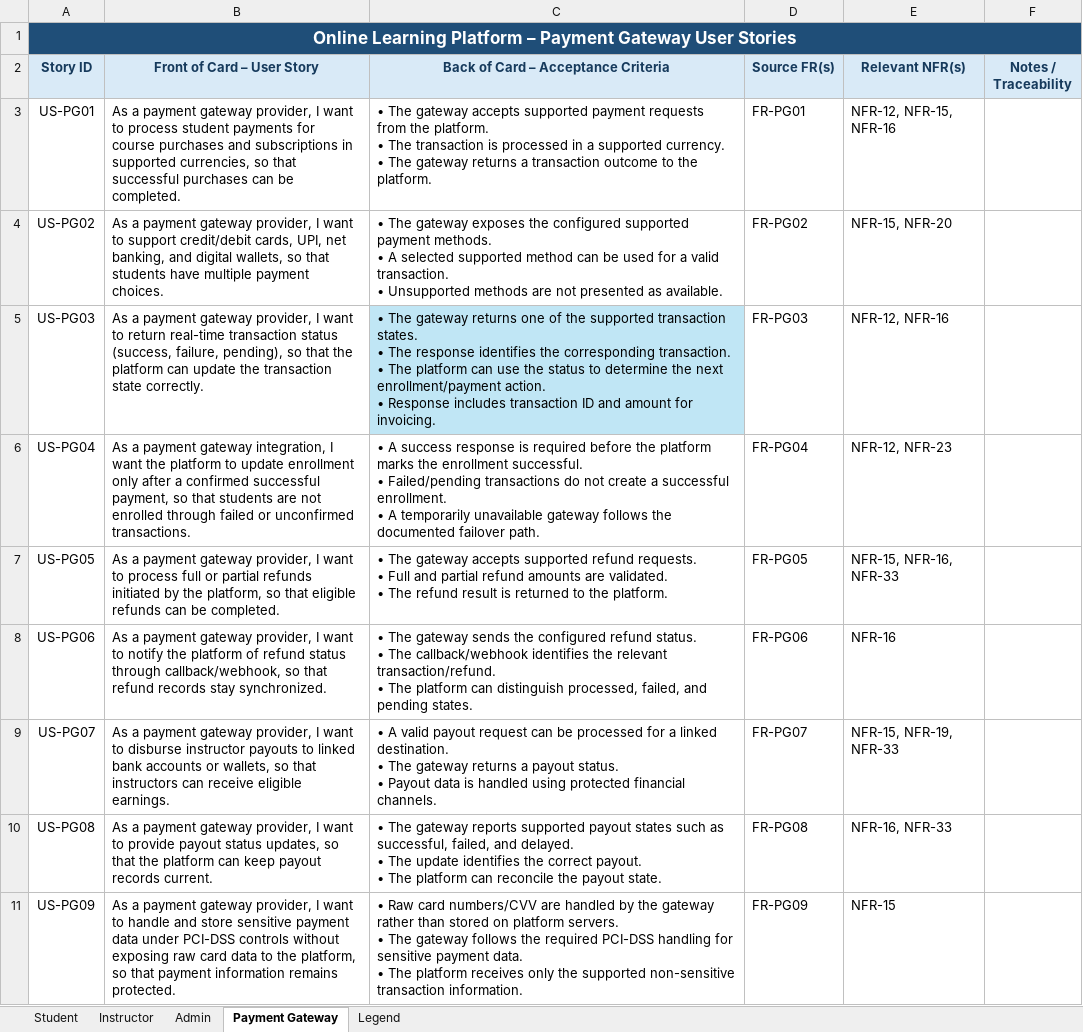
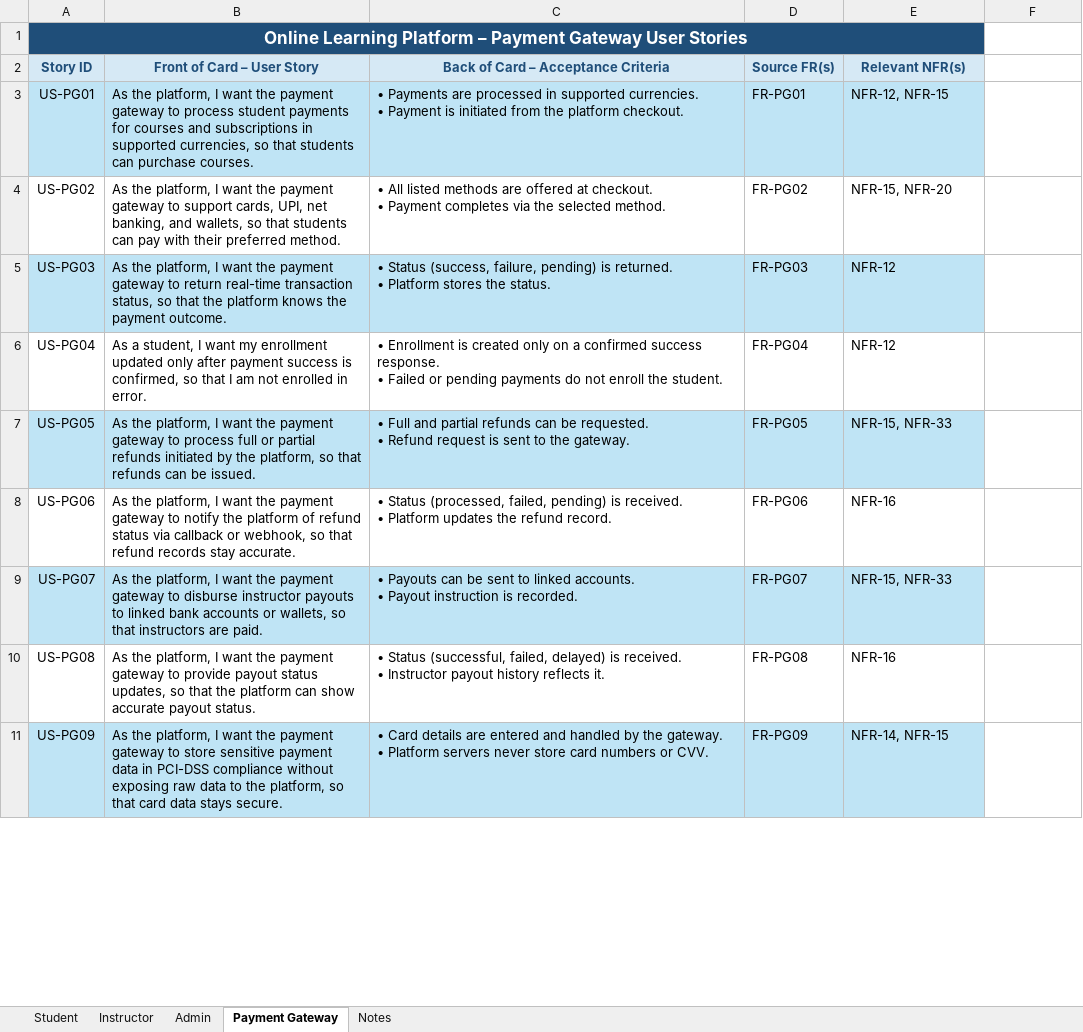
Before and after one commit to Dhruvam1111/Online-Learning-Platform, an Excel workbook: Documentation/Online_Learning_Platform_User_Stories.xlsx, sheet Payment Gateway, drawn as a sheet; only a part is shown; values as stored, in another font and other column widths than the file's, no borders; charts and pictures and table styles not drawn; ↵ is a line break in a cell; the diff covers the shown part only; the diff names each change by its address in the sheet, - before the commit and + after, or states it on an @@ line.

Commit message:
FR, NFRs and Domain Requirements and User Stories moved to Documentation Folder

```diff
--- a/Documentation/Online_Learning_Platform_User_Stories.xlsx (sheet Payment Gateway)
+++ b/Documentation/Online_Learning_Platform_User_Stories.xlsx (sheet Payment Gateway)
-sheet tab: Legend
+sheet tab: Notes
-A1:F1 merged
+A1:E1 merged
-A2:E2 text colour: #163A5C
+A2:E2 text colour: #1F4E79
-F2: Notes / Traceability
+F2: (empty)
-F2 fill: #D9EAF7
+F2 fill: none
-A3:E3 fill: none
+A3:E3 fill: #BFE4F5
-B3 (Front of Card – User Story): As a payment gateway provider, I want to process student payments for course purchases and subscriptions in supported currencies, so that successful purchases can be completed.
+B3 (Front of Card – User Story): As the platform, I want the payment gateway to process student payments for courses and subscriptions in supported currencies, so that students can purchase courses.
-C3: • The gateway accepts supported payment requests from the platform. ↵ • The transaction is processed in a supported currency. ↵ • The gateway returns a transaction outcome to the platform.
+C3: • Payments are processed in supported currencies. ↵ • Payment is initiated from the platform checkout.
-E3 (Relevant NFR(s)): NFR-12, NFR-15, NFR-16
+E3 (Relevant NFR(s)): NFR-12, NFR-15
-B4 (Front of Card – User Story): As a payment gateway provider, I want to support credit/debit cards, UPI, net banking, and digital wallets, so that students have multiple payment choices.
+B4 (Front of Card – User Story): As the platform, I want the payment gateway to support cards, UPI, net banking, and wallets, so that students can pay with their preferred method.
-C4: • The gateway exposes the configured supported payment methods. ↵ • A selected supported method can be used for a valid transaction. ↵ • Unsupported methods are not presented as available.
+C4: • All listed methods are offered at checkout. ↵ • Payment completes via the selected method.
-A5:B5 fill: none
+A5:B5 fill: #BFE4F5
-B5 (Front of Card – User Story): As a payment gateway provider, I want to return real-time transaction status (success, failure, pending), so that the platform can update the transaction state correctly.
+B5 (Front of Card – User Story): As the platform, I want the payment gateway to return real-time transaction status, so that the platform knows the payment outcome.
-C5: • The gateway returns one of the supported transaction states. ↵ • The response identifies the corresponding transaction. ↵ • The platform can use the status to determine the next enrollment/payment action. ↵ • Response includes transaction ID and amount for invoicing.
+C5: • Status (success, failure, pending) is returned. ↵ • Platform stores the status.
-D5:E5 fill: none
+D5:E5 fill: #BFE4F5
-E5 (Relevant NFR(s)): NFR-12, NFR-16
+E5 (Relevant NFR(s)): NFR-12
-B6 (Front of Card – User Story): As a payment gateway integration, I want the platform to update enrollment only after a confirmed successful payment, so that students are not enrolled through failed or unconfirmed transactions.
+B6 (Front of Card – User Story): As a student, I want my enrollment updated only after payment success is confirmed, so that I am not enrolled in error.
-C6: • A success response is required before the platform marks the enrollment successful. ↵ • Failed/pending transactions do not create a successful enrollment. ↵ • A temporarily unavailable gateway follows the documented failover path.
+C6: • Enrollment is created only on a confirmed success response. ↵ • Failed or pending payments do not enroll the student.
-E6 (Relevant NFR(s)): NFR-12, NFR-23
+E6 (Relevant NFR(s)): NFR-12
-A7:E7 fill: none
+A7:E7 fill: #BFE4F5
-B7 (Front of Card – User Story): As a payment gateway provider, I want to process full or partial refunds initiated by the platform, so that eligible refunds can be completed.
+B7 (Front of Card – User Story): As the platform, I want the payment gateway to process full or partial refunds initiated by the platform, so that refunds can be issued.
-C7: • The gateway accepts supported refund requests. ↵ • Full and partial refund amounts are validated. ↵ • The refund result is returned to the platform.
+C7: • Full and partial refunds can be requested. ↵ • Refund request is sent to the gateway.
-E7 (Relevant NFR(s)): NFR-15, NFR-16, NFR-33
+E7 (Relevant NFR(s)): NFR-15, NFR-33
-B8 (Front of Card – User Story): As a payment gateway provider, I want to notify the platform of refund status through callback/webhook, so that refund records stay synchronized.
+B8 (Front of Card – User Story): As the platform, I want the payment gateway to notify the platform of refund status via callback or webhook, so that refund records stay accurate.
-C8: • The gateway sends the configured refund status. ↵ • The callback/webhook identifies the relevant transaction/refund. ↵ • The platform can distinguish processed, failed, and pending states.
+C8: • Status (processed, failed, pending) is received. ↵ • Platform updates the refund record.
-A9:E9 fill: none
+A9:E9 fill: #BFE4F5
-B9 (Front of Card – User Story): As a payment gateway provider, I want to disburse instructor payouts to linked bank accounts or wallets, so that instructors can receive eligible earnings.
+B9 (Front of Card – User Story): As the platform, I want the payment gateway to disburse instructor payouts to linked bank accounts or wallets, so that instructors are paid.
-C9: • A valid payout request can be processed for a linked destination. ↵ • The gateway returns a payout status. ↵ • Payout data is handled using protected financial channels.
+C9: • Payouts can be sent to linked accounts. ↵ • Payout instruction is recorded.
-E9 (Relevant NFR(s)): NFR-15, NFR-19, NFR-33
+E9 (Relevant NFR(s)): NFR-15, NFR-33
-B10 (Front of Card – User Story): As a payment gateway provider, I want to provide payout status updates, so that the platform can keep payout records current.
+B10 (Front of Card – User Story): As the platform, I want the payment gateway to provide payout status updates, so that the platform can show accurate payout status.
-C10: • The gateway reports supported payout states such as successful, failed, and delayed. ↵ • The update identifies the correct payout. ↵ • The platform can reconcile the payout state.
+C10: • Status (successful, failed, delayed) is received. ↵ • Instructor payout history reflects it.
-E10 (Relevant NFR(s)): NFR-16, NFR-33
+E10 (Relevant NFR(s)): NFR-16
-A11:E11 fill: none
+A11:E11 fill: #BFE4F5
-B11 (Front of Card – User Story): As a payment gateway provider, I want to handle and store sensitive payment data under PCI-DSS controls without exposing raw card data to the platform, so that payment information remains protected.
+B11 (Front of Card – User Story): As the platform, I want the payment gateway to store sensitive payment data in PCI-DSS compliance without exposing raw data to the platform, so that card data stays secure.
-C11: • Raw card numbers/CVV are handled by the gateway rather than stored on platform servers. ↵ • The gateway follows the required PCI-DSS handling for sensitive payment data. ↵ • The platform receives only the supported non-sensitive transaction information.
+C11: • Card details are entered and handled by the gateway. ↵ • Platform servers never store card numbers or CVV.
-E11 (Relevant NFR(s)): NFR-15
+E11 (Relevant NFR(s)): NFR-14, NFR-15
```
Also changed, not shown: 17 edited cells and cell formats elsewhere in this sheet, sheet Student, sheet Instructor, sheet Admin, sheet Notes, charts or pictures, 2 other files.
